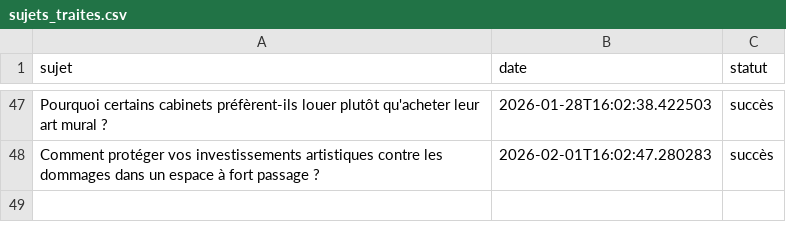
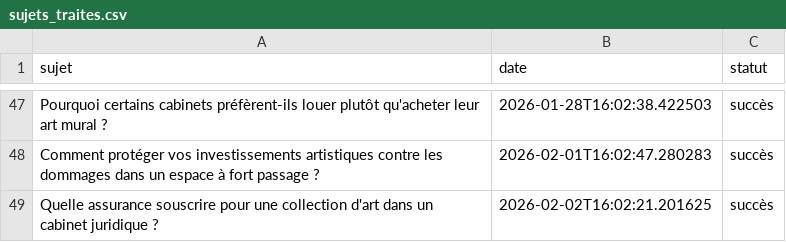
Before and after one commit to Metalosmose21/Cabinet-avocat-1-, a CSV file: sujets_traites.csv, drawn as a sheet; only a part is shown, gaps mark what is left out; the diff names each change by its address in the sheet, - before the commit and + after, or states it on an @@ line.

```diff
--- a/sujets_traites.csv
+++ b/sujets_traites.csv
+row 49: Quelle assurance souscrire pour une collection d'art dans un cabinet juridique ? | 2026-02-02T16:02:21.201625 | succès
```
Also changed, not shown: sujets.csv.
